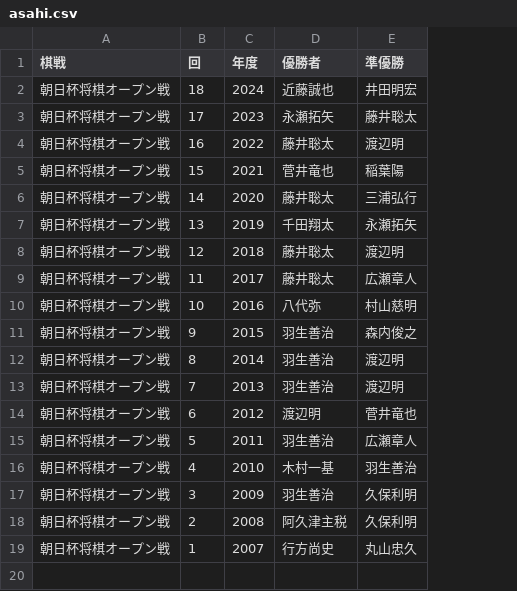
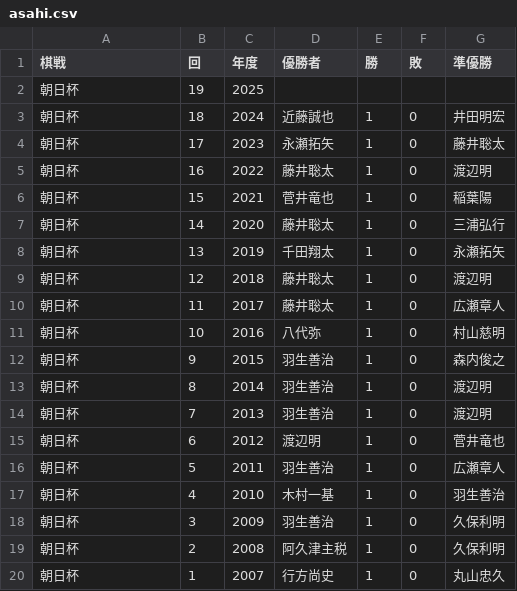
Before and after one commit to ulti-shogi/beta-open, a CSV file: title/asahi.csv, drawn as a sheet; addresses are those after the commit; the diff names each change by its address in the sheet, - before the commit and + after, or states it on an @@ line.

```diff
--- a/title/asahi.csv
+++ b/title/asahi.csv
+column E (勝), rows 3-20: all 1
+column F (敗), rows 3-20: all 0
+row 2: 朝日杯 | 19 | 2025
-A3:A20 (棋戦): 朝日杯将棋オープン戦
+A3:A20 (棋戦): 朝日杯
```
Also changed, not shown: title/ginga.csv, title/jt.csv, 6 other files.
